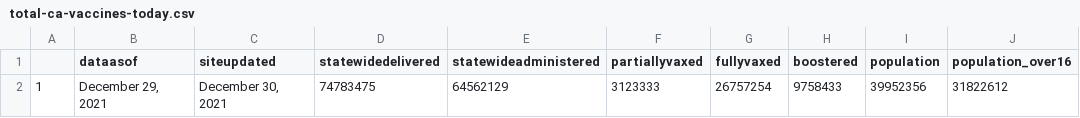
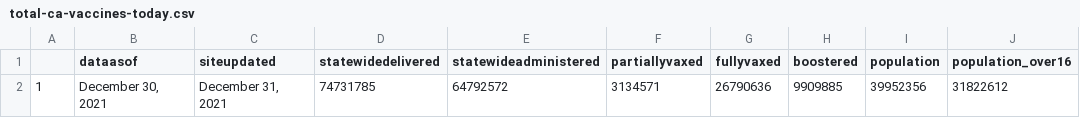
Before and after one commit to abcotvdata/CA-Vaccines, a CSV file: ca-vaccine-data/total-ca-vaccines-today.csv, drawn as a sheet.

Commit message:
GitHub Update CA Vaccine Totals Data 2021-12-31

```diff
--- a/ca-vaccine-data/total-ca-vaccines-today.csv
+++ b/ca-vaccine-data/total-ca-vaccines-today.csv
@@ -1,2 +1,2 @@
 "","dataasof","siteupdated","statewidedelivered","statewideadministered","partiallyvaxed","fullyvaxed","boostered","population","population_over16"
-"1","December 29, 2021","December 30, 2021","74783475","64562129","3123333","26757254","9758433",39952356,31822612
+"1","December 30, 2021","December 31, 2021","74731785","64792572","3134571","26790636","9909885",39952356,31822612
```
